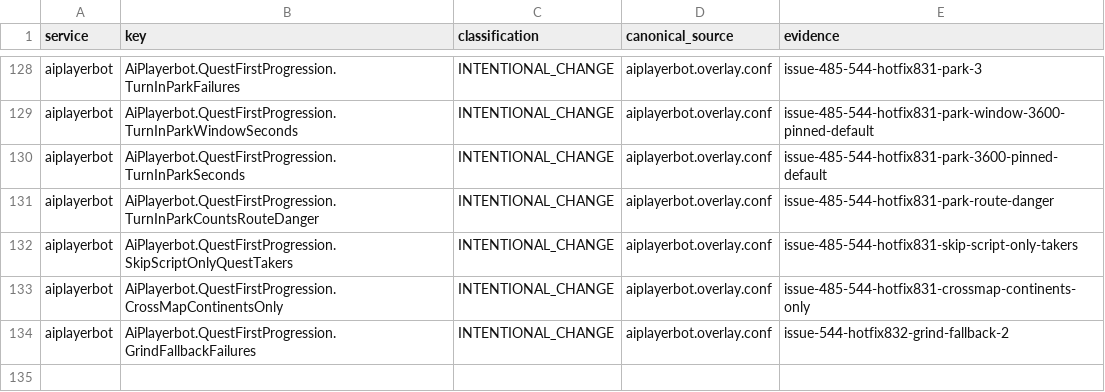
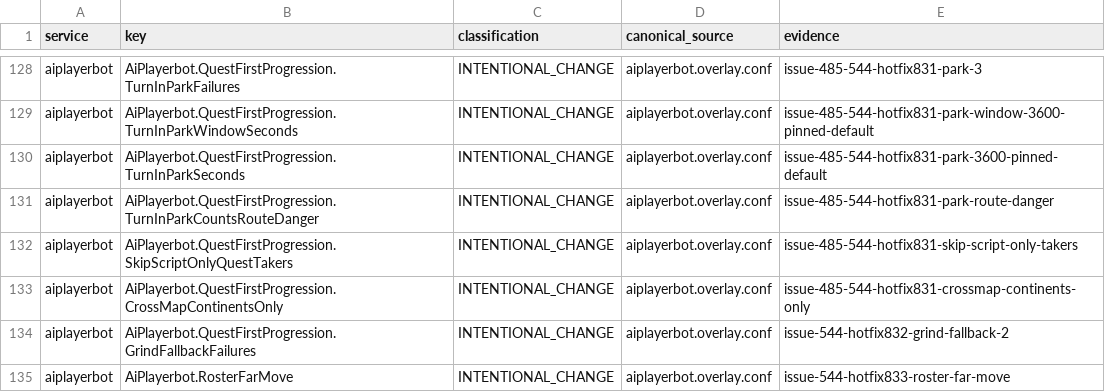
Before and after one commit to Cilverkrow/twow-repo, a TSV file: config/canonical/profiles/funserver-test/semantic-profile.tsv, drawn as a sheet; only a part is shown, gaps mark what is left out.

```diff
--- a/config/canonical/profiles/funserver-test/semantic-profile.tsv
+++ b/config/canonical/profiles/funserver-test/semantic-profile.tsv
@@ -134 +134,2 @@ aiplayerbot	AiPlayerbot.QuestFirstProgression.CrossMapContinentsOnly	INTENTIONAL
 aiplayerbot	AiPlayerbot.QuestFirstProgression.GrindFallbackFailures	INTENTIONAL_CHANGE	aiplayerbot.overlay.conf	issue-544-hotfix832-grind-fallback-2
+aiplayerbot	AiPlayerbot.RosterFarMove	INTENTIONAL_CHANGE	aiplayerbot.overlay.conf	issue-544-hotfix833-roster-far-move
```
Also changed, not shown: 2 other files.
